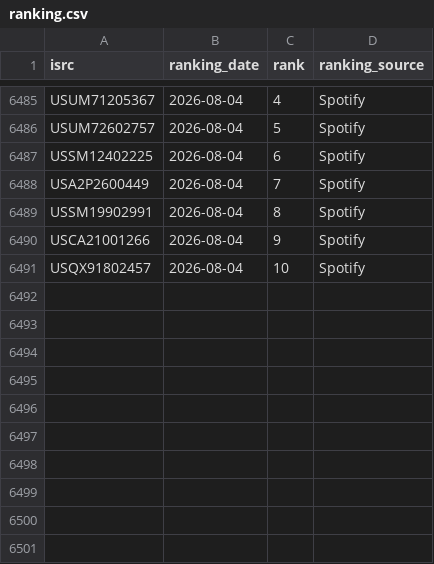
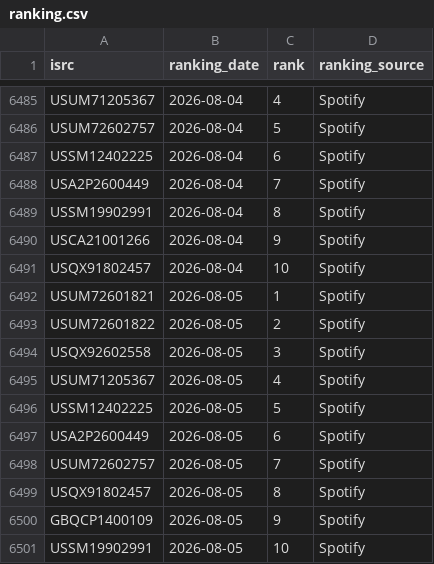
Before and after one commit to jarell-santella/daily-top-songs-etl, a CSV file: db/csv/ranking.csv, drawn as a sheet; only a part is shown, gaps mark what is left out.

Commit message:
chore(automated): add fetched daily data to csvs

```diff
--- a/db/csv/ranking.csv
+++ b/db/csv/ranking.csv
@@ -6491 +6491,11 @@
 "USQX91802457","2026-08-04","10","Spotify"
+"USUM72601821","2026-08-05","1","Spotify"
+"USUM72601822","2026-08-05","2","Spotify"
+"USQX92602558","2026-08-05","3","Spotify"
+"USUM71205367","2026-08-05","4","Spotify"
+"USSM12402225","2026-08-05","5","Spotify"
+"USA2P2600449","2026-08-05","6","Spotify"
+"USUM72602757","2026-08-05","7","Spotify"
+"USQX91802457","2026-08-05","8","Spotify"
+"GBQCP1400109","2026-08-05","9","Spotify"
+"USSM19902991","2026-08-05","10","Spotify"
```
